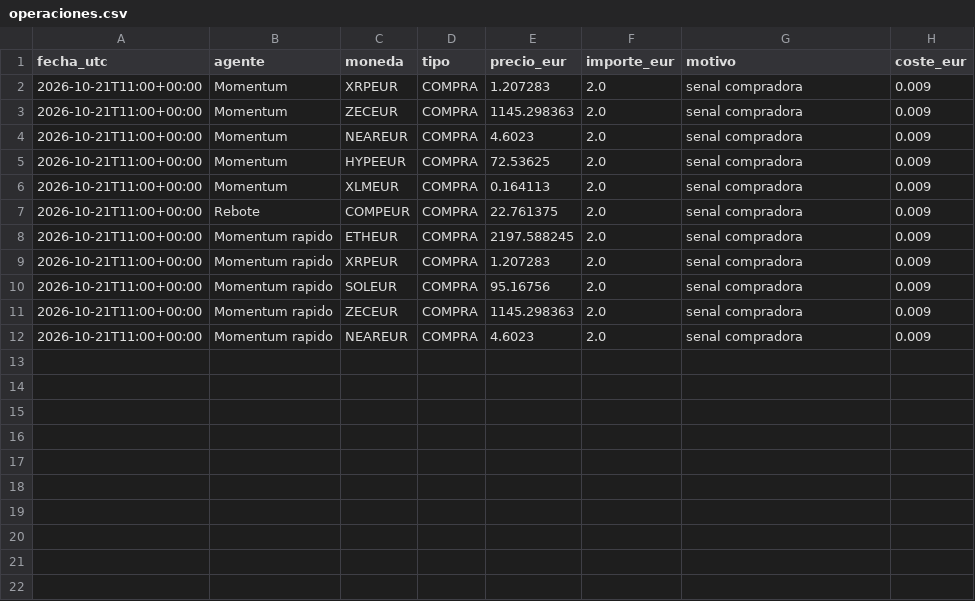
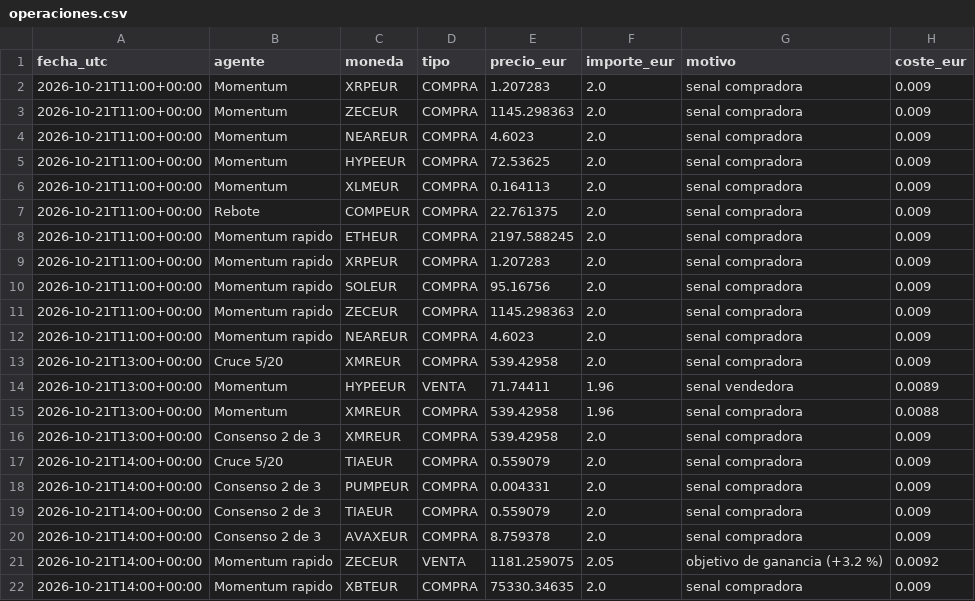
Before and after one commit to KakidLuffy/oficina-agentes, a CSV file: datos/operaciones.csv, drawn as a sheet.

```diff
--- a/datos/operaciones.csv
+++ b/datos/operaciones.csv
@@ -12 +12,11 @@ fecha_utc,agente,moneda,tipo,precio_eur,importe_eur,motivo,coste_eur
 2026-10-21T11:00+00:00,Momentum rapido,NEAREUR,COMPRA,4.6023,2.0,senal compradora,0.009
+2026-10-21T13:00+00:00,Cruce 5/20,XMREUR,COMPRA,539.42958,2.0,senal compradora,0.009
+2026-10-21T13:00+00:00,Momentum,HYPEEUR,VENTA,71.74411,1.96,senal vendedora,0.0089
+2026-10-21T13:00+00:00,Momentum,XMREUR,COMPRA,539.42958,1.96,senal compradora,0.0088
+2026-10-21T13:00+00:00,Consenso 2 de 3,XMREUR,COMPRA,539.42958,2.0,senal compradora,0.009
+2026-10-21T14:00+00:00,Cruce 5/20,TIAEUR,COMPRA,0.559079,2.0,senal compradora,0.009
+2026-10-21T14:00+00:00,Consenso 2 de 3,PUMPEUR,COMPRA,0.004331,2.0,senal compradora,0.009
+2026-10-21T14:00+00:00,Consenso 2 de 3,TIAEUR,COMPRA,0.559079,2.0,senal compradora,0.009
+2026-10-21T14:00+00:00,Consenso 2 de 3,AVAXEUR,COMPRA,8.759378,2.0,senal compradora,0.009
+2026-10-21T14:00+00:00,Momentum rapido,ZECEUR,VENTA,1181.259075,2.05,objetivo de ganancia (+3.2 %),0.0092
+2026-10-21T14:00+00:00,Momentum rapido,XBTEUR,COMPRA,75330.34635,2.0,senal compradora,0.009
```
Also changed, not shown: datos/historial_v2.csv, 3 other files.
